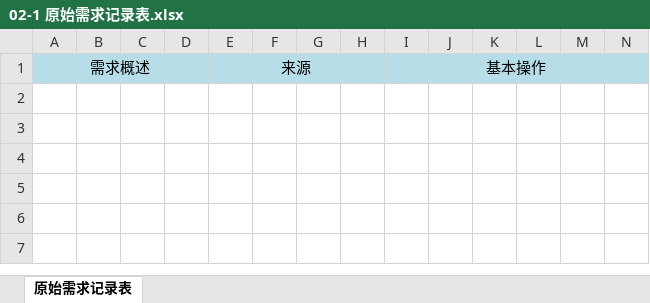
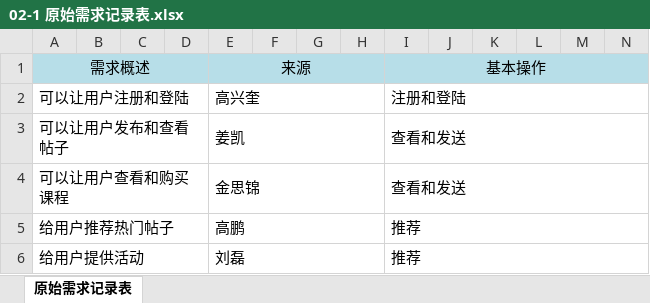
Before and after one commit to lucky20000220/MakeFirends, an Excel workbook: doc/02-1 原始需求记录表.xlsx, sheet 原始需求记录表, drawn as a sheet; only a part is shown; values as stored, in another font and other column widths than the file's, no borders; rows hold the shown columns only; the diff names each change by its address in the sheet, - before the commit and + after, or states it on an @@ line.

```diff
--- a/doc/02-1 原始需求记录表.xlsx (sheet 原始需求记录表)
+++ b/doc/02-1 原始需求记录表.xlsx (sheet 原始需求记录表)
+row 2: 可以让用户注册和登陆 |  |  |  | 高兴奎 |  |  |  | 注册和登陆
+row 3: 可以让用户发布和查看帖子 |  |  |  | 姜凯 |  |  |  | 查看和发送
+row 4: 可以让用户查看和购买课程 |  |  |  | 金思锦 |  |  |  | 查看和发送
+row 5: 给用户推荐热门帖子 |  |  |  | 高鹏 |  |  |  | 推荐
+row 6: 给用户提供活动 |  |  |  | 刘磊 |  |  |  | 推荐
```
Also changed, not shown: doc/05 开发计划表.xlsx, 2 other files.
